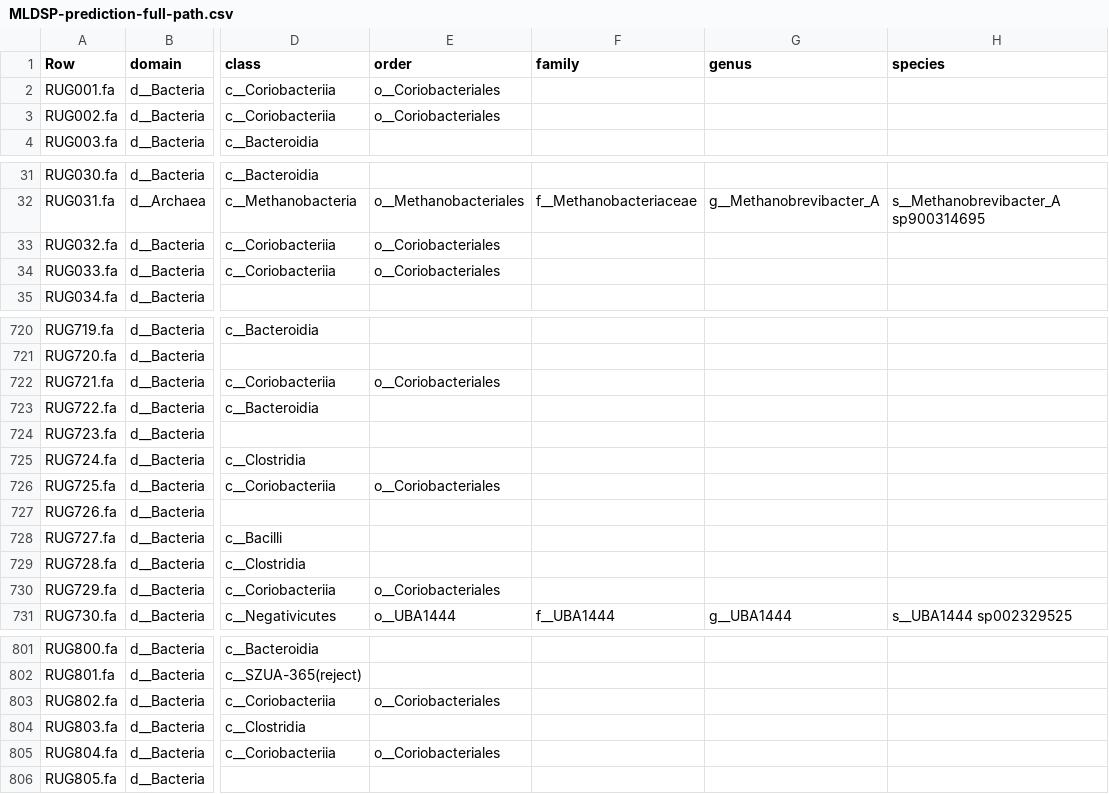
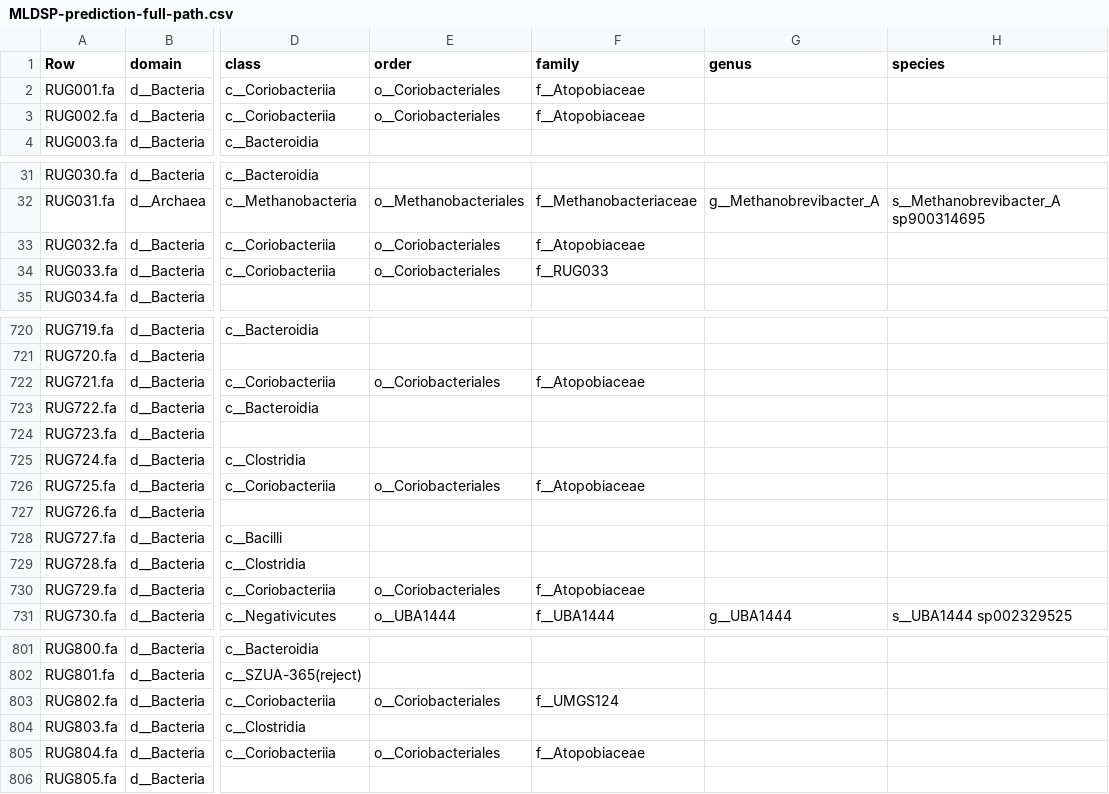
Before and after one commit to wxli0/MT-MAG, a CSV file: outputs-r202/MLDSP-prediction-full-path.csv, drawn as a sheet; only a part is shown, gaps mark what is left out; the diff covers the shown part only; the diff names each change by its address in the sheet, - before the commit and + after, or states it on an @@ line.

Commit message:
updated outputs

```diff
--- a/outputs-r202/MLDSP-prediction-full-path.csv
+++ b/outputs-r202/MLDSP-prediction-full-path.csv
-F2:F3 (family): (empty)
+F2:F3 (family): f__Atopobiaceae
-F33 (family): (empty)
+F33 (family): f__Atopobiaceae
-F34 (family): (empty)
+F34 (family): f__RUG033
-F722 (family): (empty)
+F722 (family): f__Atopobiaceae
-F726 (family): (empty)
+F726 (family): f__Atopobiaceae
-F730 (family): (empty)
+F730 (family): f__Atopobiaceae
-F803 (family): (empty)
+F803 (family): f__UMGS124
-F805 (family): (empty)
+F805 (family): f__Atopobiaceae
```
Also changed, not shown: 12 edited cells elsewhere in this file, 9 other files.
